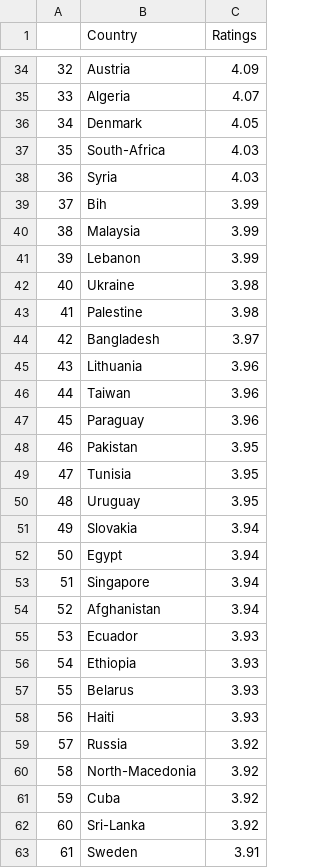
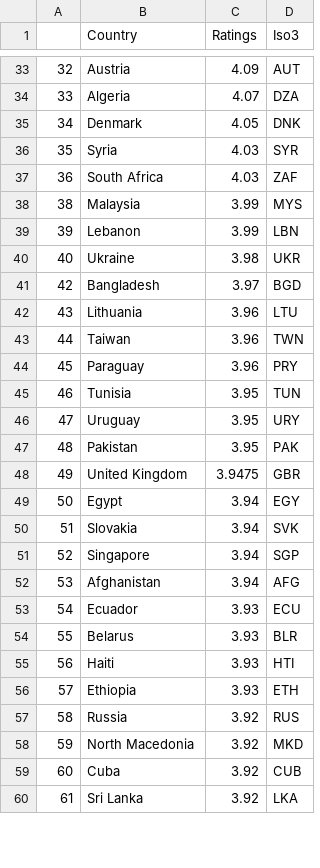
Before and after one commit to syeon0928/FinalExam_VA, a CSV file: cleaned_data/cuisine_rank.csv, drawn as a sheet; only a part is shown, gaps mark what is left out; removed rows and columns are numbered as before the commit, all else as after; the diff covers the shown part only; the diff names each change by its address in the sheet, - before the commit and + after, or states it on an @@ line.

```diff
--- a/cleaned_data/cuisine_rank.csv
+++ b/cleaned_data/cuisine_rank.csv
+column D (Iso3), rows 33-60: AUT | DZA | DNK | SYR | ZAF | MYS | LBN | UKR | BGD | LTU | TWN | PRY | TUN | URY | PAK | GBR | EGY | SVK | SGP | AFG | ECU | BLR | HTI | ETH | RUS | MKD | CUB | LKA
-B36 (Country): South-Africa
+B36 (Country): Syria
-B37 (Country): Syria
+B37 (Country): South Africa
-row 39: 37 | Bih | 3.99
-row 43: 41 | Palestine | 3.98
-B45 (Country): Pakistan
+B45 (Country): Tunisia
-B46 (Country): Tunisia
+B46 (Country): Uruguay
-B47 (Country): Uruguay
+B47 (Country): Pakistan
-B48 (Country): Slovakia
+B48 (Country): United Kingdom
-C48 (Ratings): 3.94
+C48 (Ratings): 3.9475
-B50 (Country): Singapore
+B50 (Country): Slovakia
-B51 (Country): Afghanistan
+B51 (Country): Singapore
-B52 (Country): Ecuador
+B52 (Country): Afghanistan
-C52 (Ratings): 3.93
+C52 (Ratings): 3.94
-B53 (Country): Ethiopia
+B53 (Country): Ecuador
-B56 (Country): Russia
+B56 (Country): Ethiopia
-C56 (Ratings): 3.92
+C56 (Ratings): 3.93
-B57 (Country): North-Macedonia
+B57 (Country): Russia
-B58 (Country): Cuba
+B58 (Country): North Macedonia
-B59 (Country): Sri-Lanka
+B59 (Country): Cuba
-B60 (Country): Sweden
+B60 (Country): Sri Lanka
-C60 (Ratings): 3.91
+C60 (Ratings): 3.92
```
Also changed, not shown: 1 added row, 4 removed rows and 42 edited cells elsewhere in this file, cleaned_data/currencies.csv, cleaned_data/language.csv, 10 other files.
